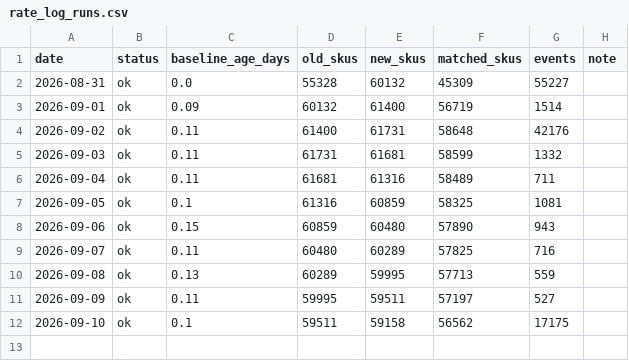
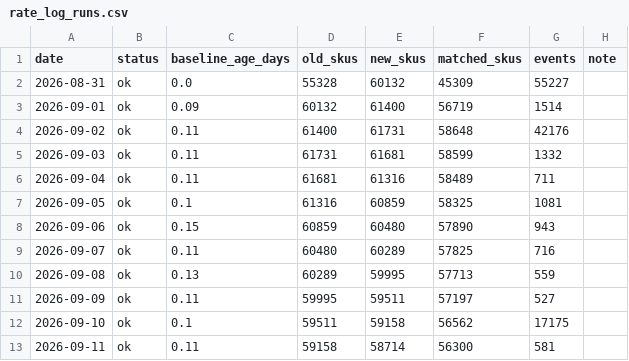
Before and after one commit to itshumpf/storage-directory, a CSV file: history/rate_log_runs.csv, drawn as a sheet; the diff names each change by its address in the sheet, - before the commit and + after, or states it on an @@ line.

```diff
--- a/history/rate_log_runs.csv
+++ b/history/rate_log_runs.csv
+row 13: 2026-09-11 | ok | 0.11 | 59158 | 58714 | 56300 | 581
```
Also changed, not shown: 4 other files.
